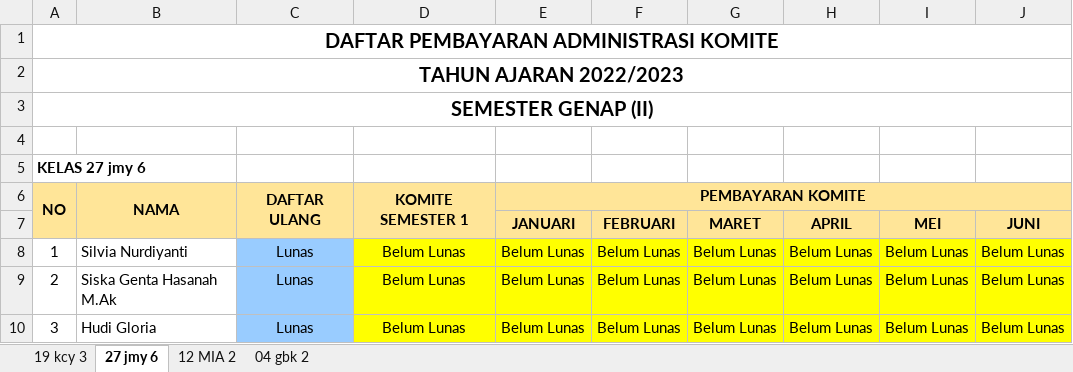
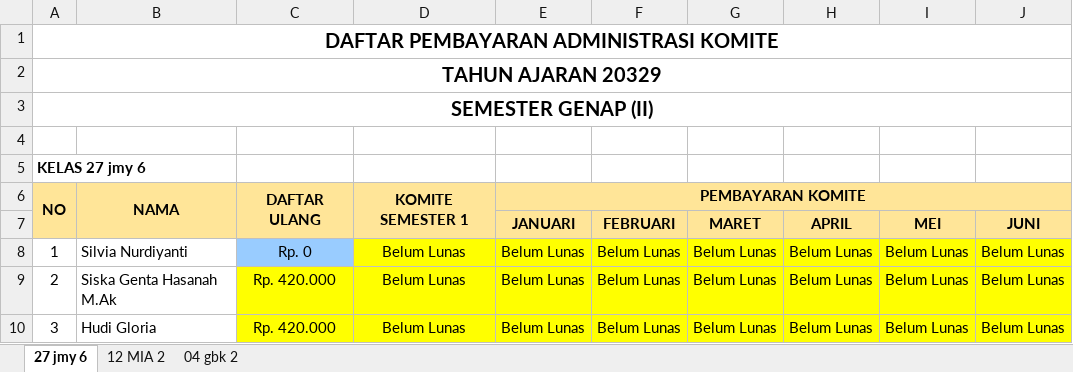
Before and after one commit to oozaw/sistem-informasi-sekolah, an Excel workbook: public/template/Data Pembayaran Komite Semester Genap.xlsx, sheet 27 jmy 6, drawn as a sheet; values as stored, in another font and other column widths than the file's, no borders; the diff names each change by its address in the sheet, - before the commit and + after, or states it on an @@ line.

```diff
--- a/public/template/Data Pembayaran Komite Semester Genap.xlsx (sheet 27 jmy 6)
+++ b/public/template/Data Pembayaran Komite Semester Genap.xlsx (sheet 27 jmy 6)
-sheet tab: 19 kcy 3
-A2: TAHUN AJARAN 2022/2023
+A2: TAHUN AJARAN 20329
-C8: Lunas
+C8: Rp. 0
-C9:C10: Lunas
+C9:C10: Rp. 420.000
-C9:C10 fill: #99CCFF
+C9:C10 fill: #FFFF00
```
Also changed, not shown: sheet 04 gbk 2, sheet 12 MIA 2, public/template/Data Pembayaran Komite Semester Ganjil.xlsx, public/template/Impor Data Siswa.xlsx, 9 other files.
